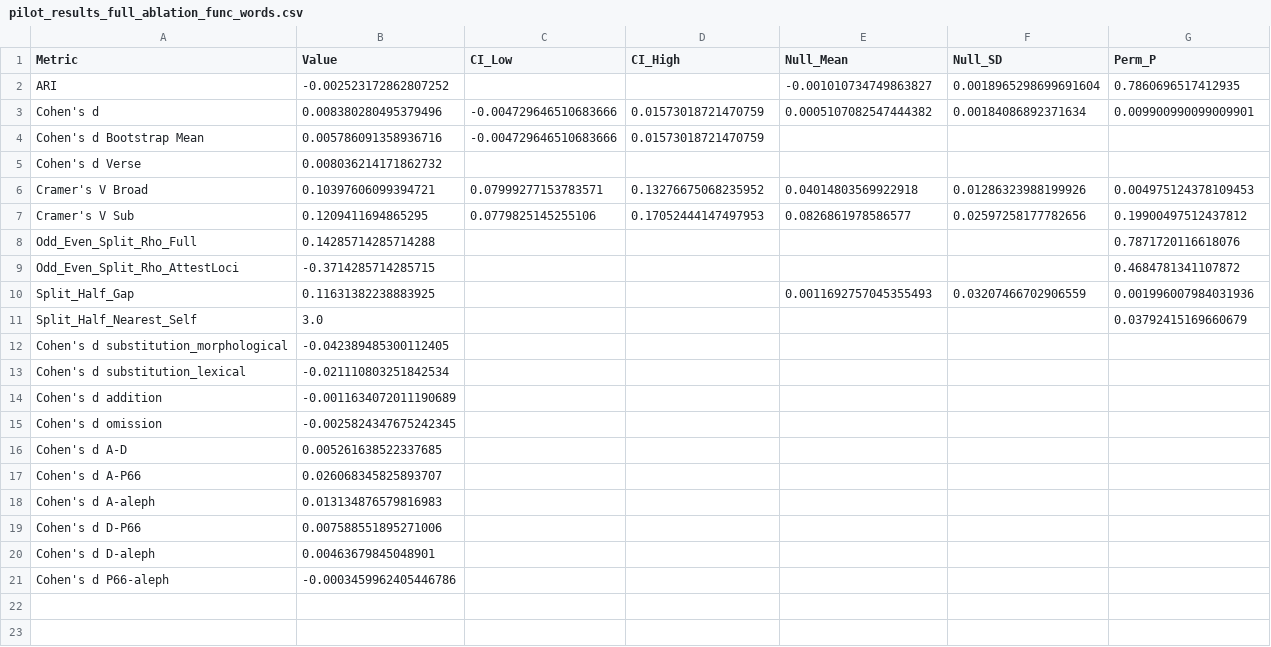
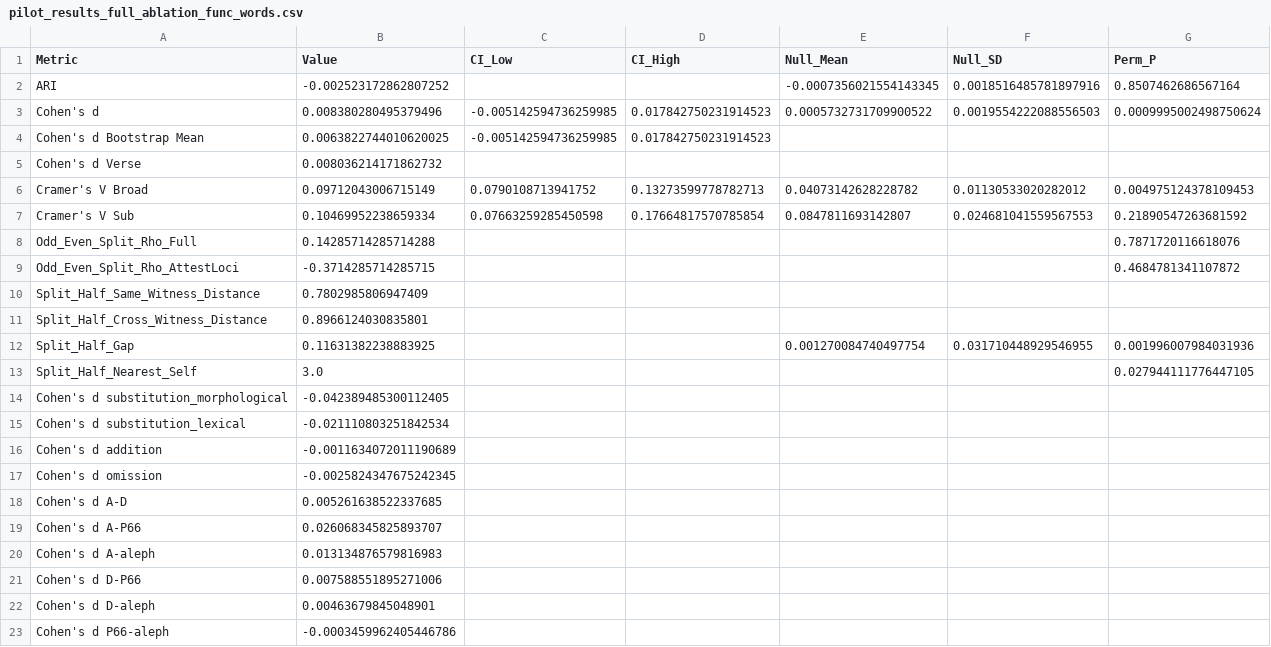
Before and after one commit to Agnieszkachr/scribal-fingerprints, a CSV file: outputs/pilot_results_full_ablation_func_words.csv, drawn as a sheet.

Commit message:
Move the inference into src/stats_core.py, shared with the SCRIPTA pipeline
- one seeded random generator per resampling procedure
- 2,000 bootstrap replicates; 2,000 permutations for Cohen's d (computed from group sums of the distance matrix)
- Cramér's V reported as the point estimate with its bootstrap interval
- statistics, figures, website data and README recomputed

```diff
--- a/outputs/pilot_results_full_ablation_func_words.csv
+++ b/outputs/pilot_results_full_ablation_func_words.csv
@@ -1,12 +1,14 @@
 Metric,Value,CI_Low,CI_High,Null_Mean,Null_SD,Perm_P
-ARI,-0.002523172862807252,,,-0.001010734749863827,0.0018965298699691604,0.7860696517412935
-Cohen's d,0.008380280495379496,-0.004729646510683666,0.01573018721470759,0.0005107082547444382,0.00184086892371634,0.009900990099009901
-Cohen's d Bootstrap Mean,0.005786091358936716,-0.004729646510683666,0.01573018721470759,,,
+ARI,-0.002523172862807252,,,-0.0007356021554143345,0.0018516485781897916,0.8507462686567164
+Cohen's d,0.008380280495379496,-0.005142594736259985,0.017842750231914523,0.0005732731709900522,0.0019554222088556503,0.0009995002498750624
+Cohen's d Bootstrap Mean,0.0063822744010620025,-0.005142594736259985,0.017842750231914523,,,
 Cohen's d Verse,0.008036214171862732,,,,,
-Cramer's V Broad,0.10397606099394721,0.07999277153783571,0.13276675068235952,0.04014803569922918,0.01286323988199926,0.004975124378109453
-Cramer's V Sub,0.1209411694865295,0.0779825145255106,0.17052444147497953,0.0826861978586577,0.02597258177782656,0.19900497512437812
+Cramer's V Broad,0.09712043006715149,0.0790108713941752,0.13273599778782713,0.04073142628228782,0.01130533020282012,0.004975124378109453
+Cramer's V Sub,0.10469952238659334,0.07663259285450598,0.17664817570785854,0.0847811693142807,0.024681041559567553,0.21890547263681592
 Odd_Even_Split_Rho_Full,0.14285714285714288,,,,,0.7871720116618076
 Odd_Even_Split_Rho_AttestLoci,-0.3714285714285715,,,,,0.4684781341107872
-Split_Half_Gap,0.11631382238883925,,,0.0011692757045355493,0.03207466702906559,0.001996007984031936
-Split_Half_Nearest_Self,3.0,,,,,0.03792415169660679
+Split_Half_Same_Witness_Distance,0.7802985806947409,,,,,
+Split_Half_Cross_Witness_Distance,0.8966124030835801,,,,,
+Split_Half_Gap,0.11631382238883925,,,0.001270084740497754,0.031710448929546955,0.001996007984031936
+Split_Half_Nearest_Self,3.0,,,,,0.027944111776447105
 Cohen's d substitution_morphological,-0.042389485300112405,,,,,
```
Also changed, not shown: outputs/pilot_results_full_A.csv, outputs/pilot_results_full_B.csv, 50 other files.
